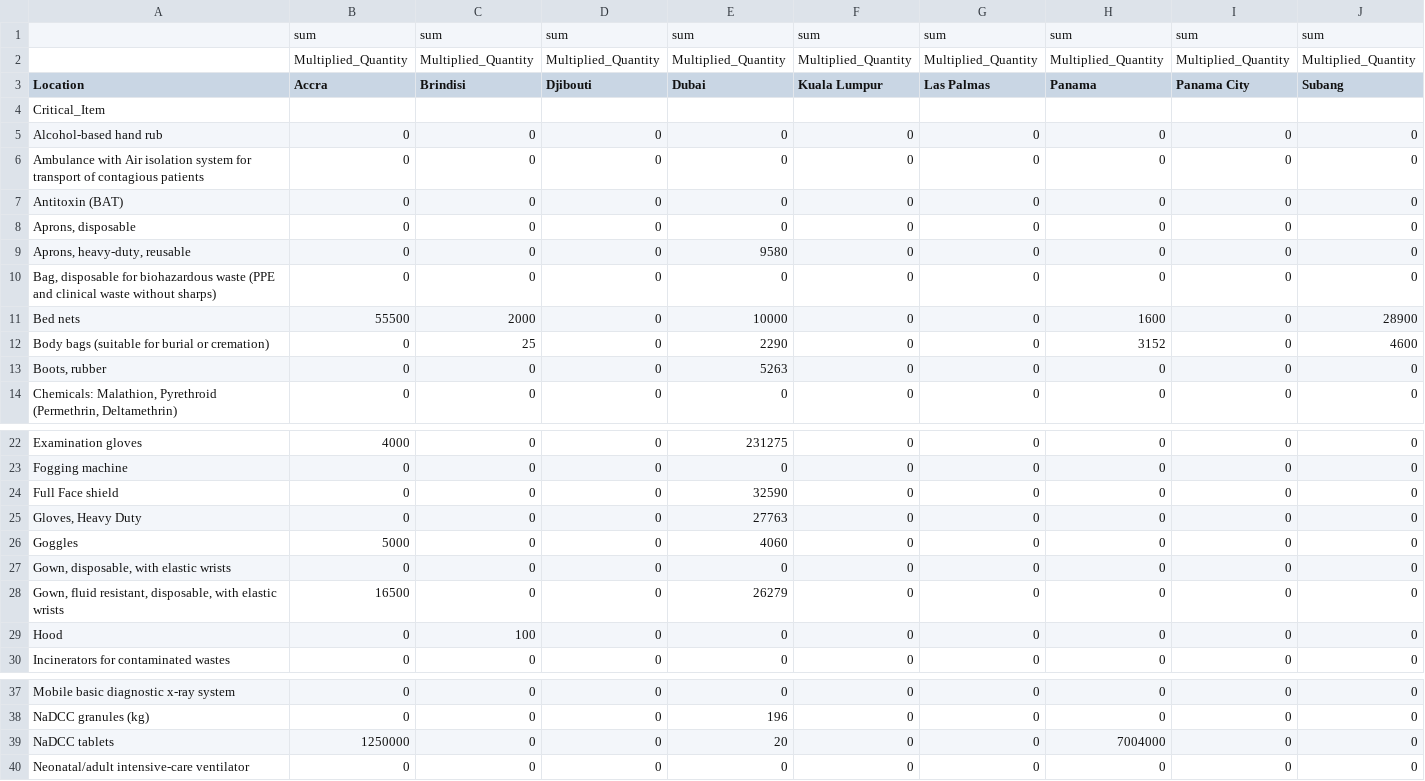
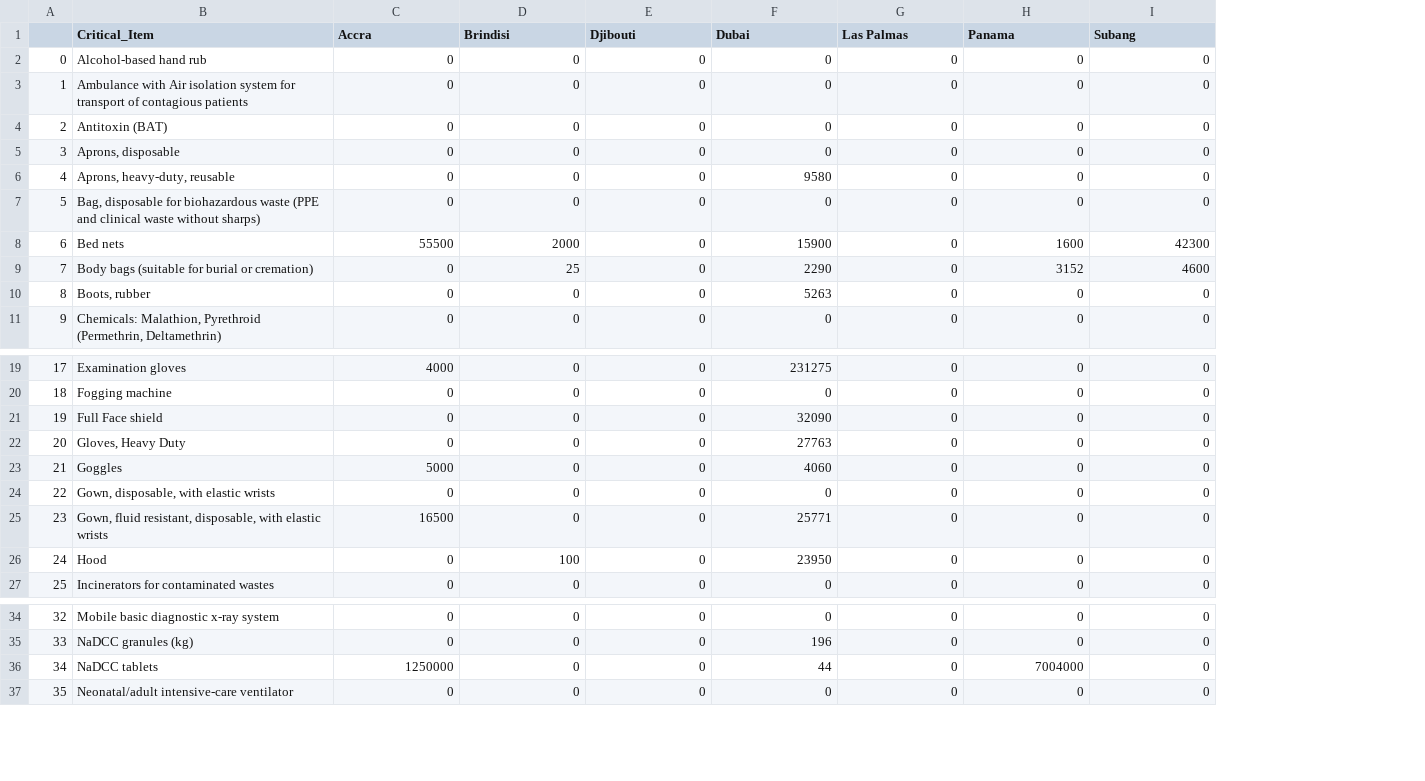
Before and after one commit to chenweisomebody126/unhrd-data-processing, a CSV file: output.csv, drawn as a sheet; only a part is shown, gaps mark what is left out; removed rows and columns are numbered as before the commit, all else as after; the diff covers the shown part only; the diff names each change by its address in the sheet, - before the commit and + after, or states it on an @@ line.

Commit message:
edit the location_sheet to match the desired output format

```diff
--- a/output.csv
+++ b/output.csv
+column A, rows 2-11: 0 | 1 | 2 | 3 | 4 | 5 | 6 | 7 | 8 | 9; rows 19-27: 17 | 18 | 19 | 20 | 21 | 22 | 23 | 24 | 25; rows 34-37: 32 | 33 | 34 | 35
-column F (Kuala Lumpur), rows 5-14: all 0; rows 22-30: all 0; rows 37-40: all 0
-column J (Subang), rows 5-14: 0 | 0 | 0 | 0 | 0 | 0 | 28900 | 4600 | 0 | 0; rows 22-30: all 0; rows 37-40: all 0
-row 1:  | sum | sum | sum | sum | sum | sum | sum | sum | sum
-row 2:  | Multiplied_Quantity | Multiplied_Quantity | Multiplied_Quantity | Multiplied_Quantity | Multiplied_Quantity | Multiplied_Quantity | Multiplied_Quantity | Multiplied_Quantity | Multiplied_Quantity
-B1: Location
+B1: Critical_Item
-I1: Panama City
+I1: Subang
-row 4: Critical_Item
-F8 (Dubai): 10000
+F8 (Dubai): 15900
-I8 (Subang): 0
+I8 (Subang): 42300
-I9 (Subang): 0
+I9 (Subang): 4600
-F21 (Dubai): 32590
+F21 (Dubai): 32090
-F25 (Dubai): 26279
+F25 (Dubai): 25771
-F26 (Dubai): 0
+F26 (Dubai): 23950
-F36 (Dubai): 20
+F36 (Dubai): 44
```
Also changed, not shown: 2 edited cells elsewhere in this file, 9 other files.
